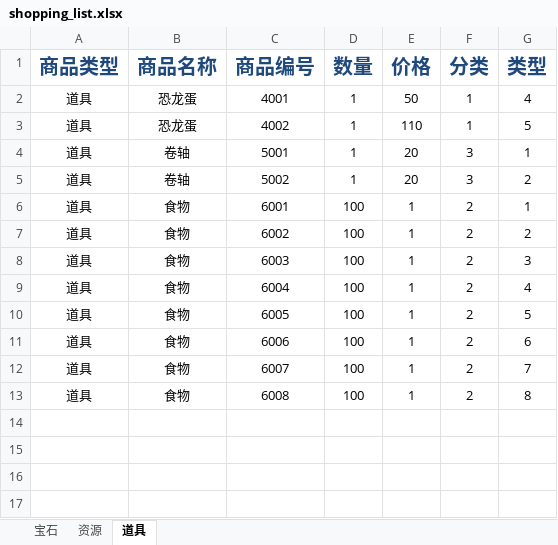
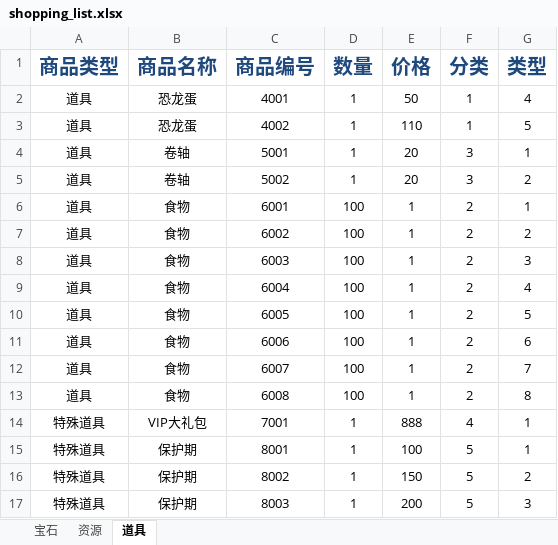
Before and after one commit to gaofeiii/Dino.game-server, an Excel workbook: const/shopping_list.xlsx, sheet 道具, drawn as a sheet; values as stored, in another font and other column widths than the file's, no borders; the diff names each change by its address in the sheet, - before the commit and + after, or states it on an @@ line.

```diff
--- a/const/shopping_list.xlsx (sheet 道具)
+++ b/const/shopping_list.xlsx (sheet 道具)
+row 14: 特殊道具 | VIP大礼包 | 7001 | 1 | 888 | 4 | 1
+row 15: 特殊道具 | 保护期 | 8001 | 1 | 100 | 5 | 1
+row 16: 特殊道具 | 保护期 | 8002 | 1 | 150 | 5 | 2
+row 17: 特殊道具 | 保护期 | 8003 | 1 | 200 | 5 | 3
```
Also changed, not shown: 4 other files.
